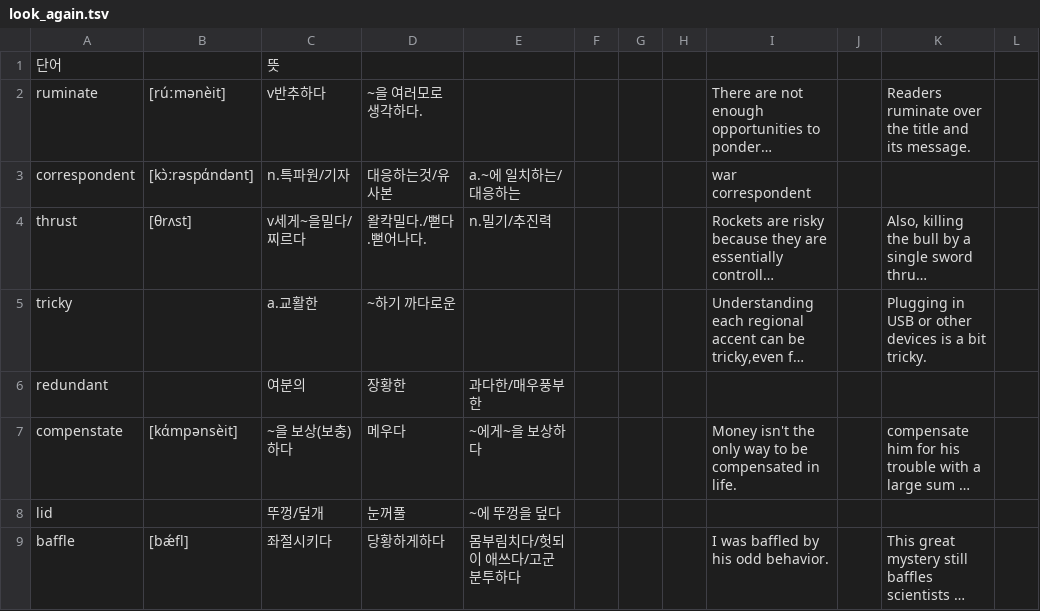
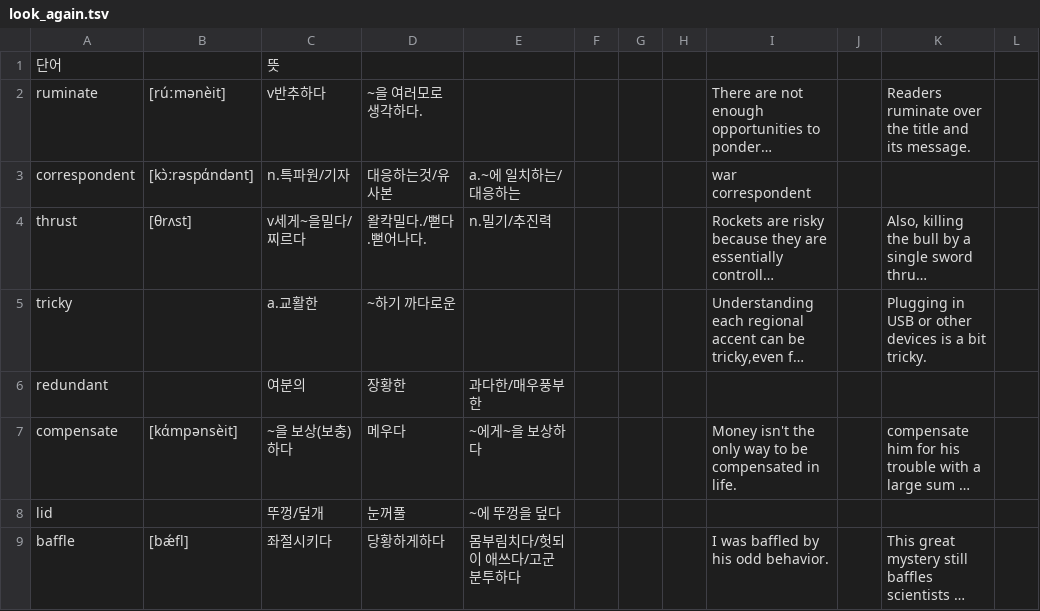
Before and after one commit to flowerwar-tarzza/random_num, a TSV file: random/look_again.tsv, drawn as a sheet; only a part is shown; long unchanged cells end in …; the diff names each change by its address in the sheet, - before the commit and + after, or states it on an @@ line.

```diff
--- a/random/look_again.tsv
+++ b/random/look_again.tsv
-A7: compenstate
+A7: compensate
```
Also changed, not shown: 2 other files.
